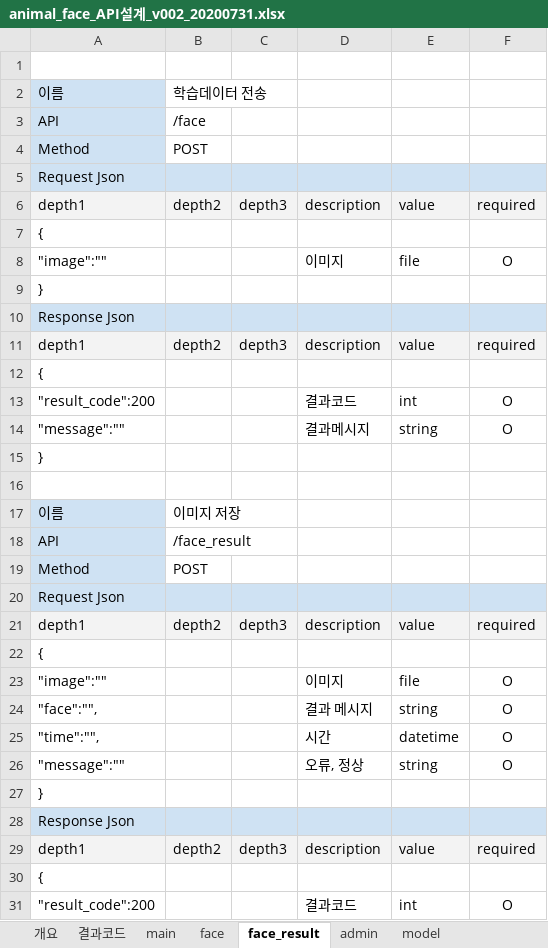
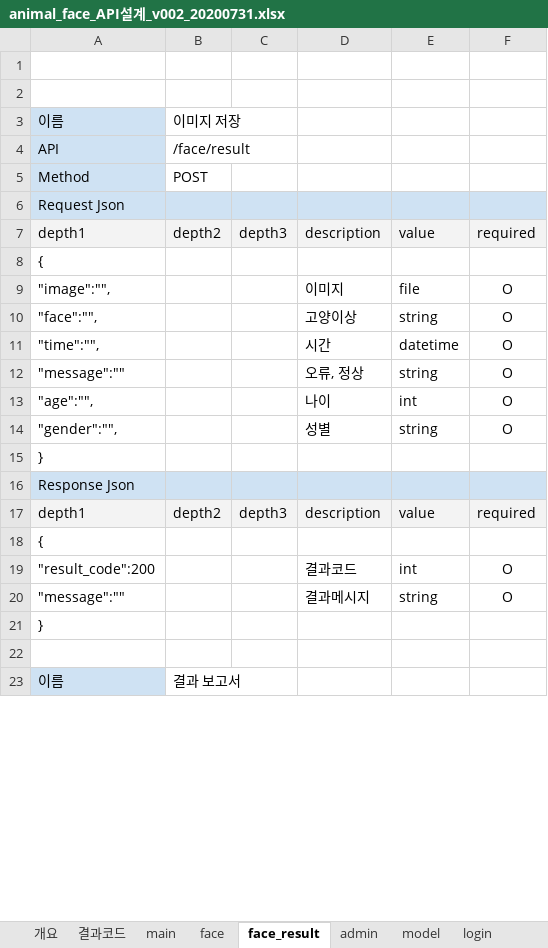
Before and after one commit to xddongx/animal-face, an Excel workbook: API설계서/animal_face_API설계_v002_20200731.xlsx, sheet face_result, drawn as a sheet; only a part is shown; the shorter side is filled out with more unchanged rows; values as stored, in another font and other column widths than the file's, no borders; removed rows and columns are numbered as before the commit, all else as after; the diff covers the shown part only; the diff names each change by its address in the sheet, - before the commit and + after, or states it on an @@ line.

```diff
--- a/API설계서/animal_face_API설계_v002_20200731.xlsx (sheet face_result)
+++ b/API설계서/animal_face_API설계_v002_20200731.xlsx (sheet face_result)
+sheet tab: login
+row 2: (empty)
-B3: 학습데이터 전송
+B3: 이미지 저장
-B4: /face
+B4: /face/result
-A9: "image":""
+A9: "image":"",
-row 9: }
-row 10: Response Json
-row 11: depth1 | depth2 | depth3 | description | value | required
-row 12: {
-row 13: "result_code":200 |  |  | 결과코드 | int | O
-row 14: "message":"" |  |  | 결과메시지 | string | O
-row 15: }
-row 16: (empty)
-row 17: 이름 | 이미지 저장
-row 18: API | /face_result
-row 19: Method | POST
-row 20: Request Json
-row 21: depth1 | depth2 | depth3 | description | value | required
-row 22: {
@@ row 23 moved to row 36: "image":"" @@
-D10: 결과 메시지
+D10: 고양이상
+row 13: "age":"", |  |  | 나이 | int | O
+row 14: "gender":"", |  |  | 성별 | string | O
```
Also changed, not shown: 8 added rows, 7 removed rows, 2 moved rows and 3 edited cells elsewhere in this sheet, sheet 개요, sheet model, sheet face, 기능정의서/animal_face_기능정의서_v002_20200731.xlsx, 3 other files.
